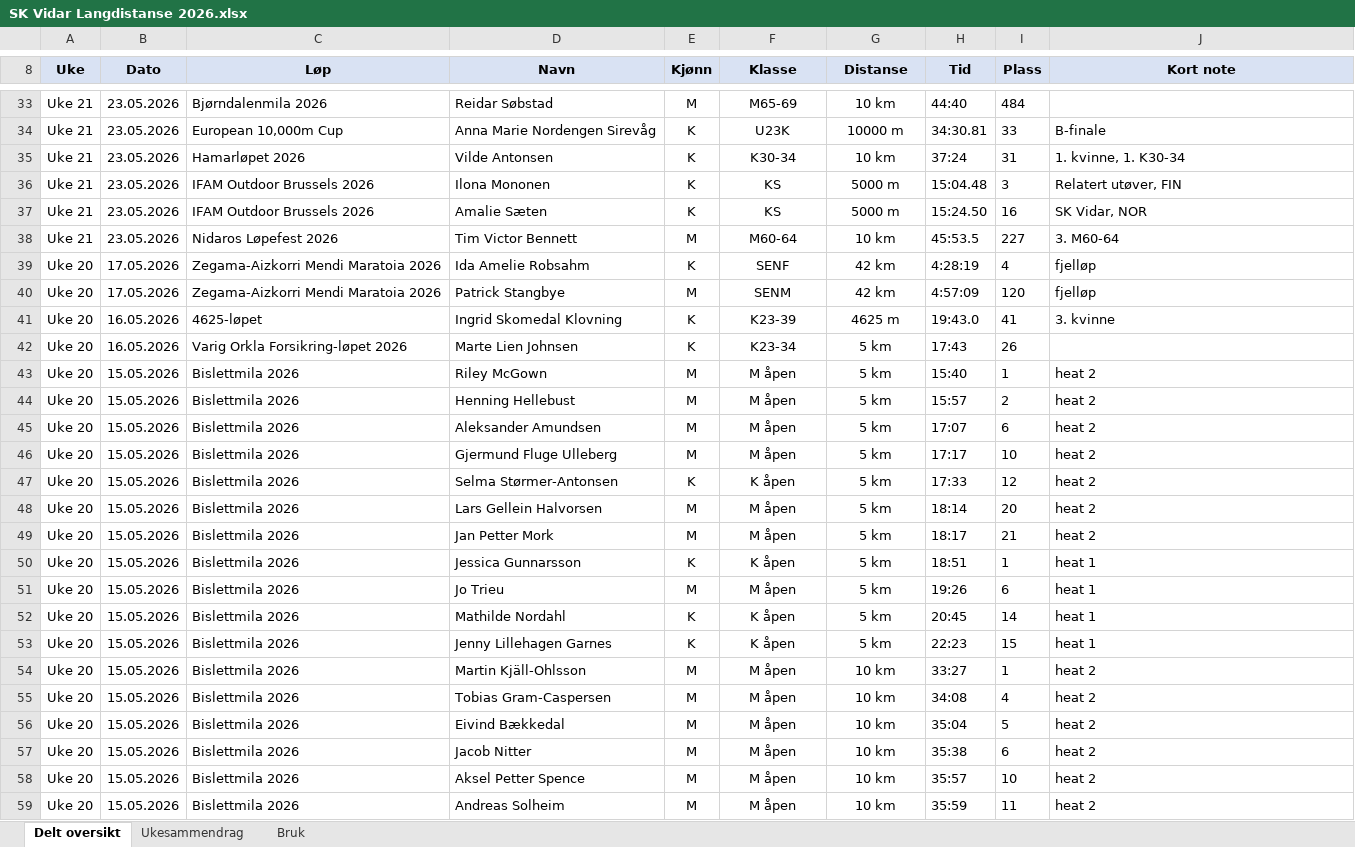
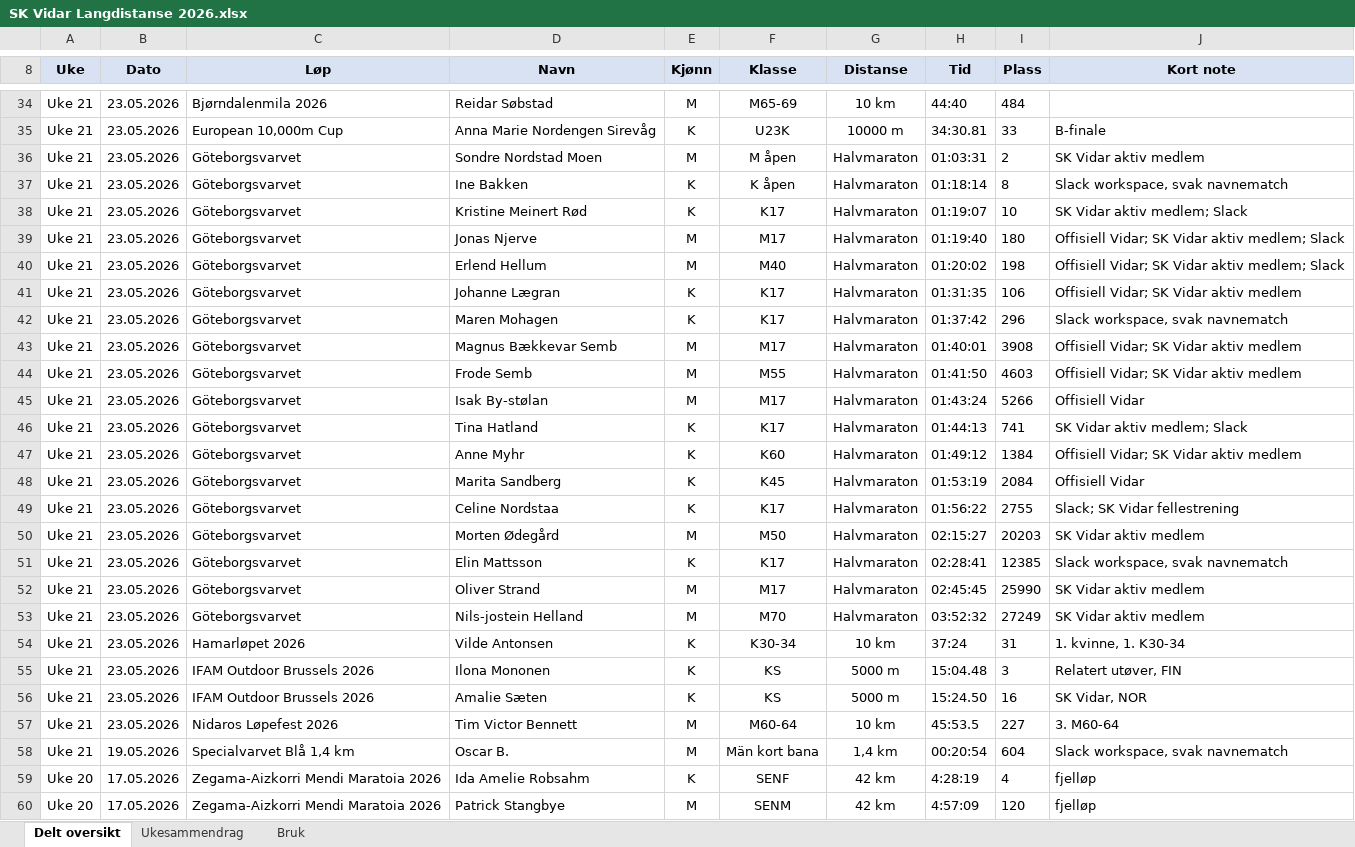
Before and after one commit to gustavByte/sk-vidar-2026-resultater, an Excel workbook: data/delt_oversikt/SK Vidar Langdistanse 2026.xlsx, sheet Delt oversikt, drawn as a sheet; only a part is shown, gaps mark what is left out; the shorter side is filled out with more unchanged rows; values as stored, in another font and other column widths than the file's, no borders; table styles not drawn; the diff covers the shown part only; the diff names each change by its address in the sheet, - before the commit and + after, or states it on an @@ line.

```diff
--- a/data/delt_oversikt/SK Vidar Langdistanse 2026.xlsx (sheet Delt oversikt)
+++ b/data/delt_oversikt/SK Vidar Langdistanse 2026.xlsx (sheet Delt oversikt)
+row 36: Uke 21 | 23.05.2026 | Göteborgsvarvet | Sondre Nordstad Moen | M | M åpen | Halvmaraton | 01:03:31 | 2 | SK Vidar aktiv medlem
+row 37: Uke 21 | 23.05.2026 | Göteborgsvarvet | Ine Bakken | K | K åpen | Halvmaraton | 01:18:14 | 8 | Slack workspace, svak navnematch
+row 38: Uke 21 | 23.05.2026 | Göteborgsvarvet | Kristine Meinert Rød | K | K17 | Halvmaraton | 01:19:07 | 10 | SK Vidar aktiv medlem; Slack
+row 39: Uke 21 | 23.05.2026 | Göteborgsvarvet | Jonas Njerve | M | M17 | Halvmaraton | 01:19:40 | 180 | Offisiell Vidar; SK Vidar aktiv medlem; Slack
+row 40: Uke 21 | 23.05.2026 | Göteborgsvarvet | Erlend Hellum | M | M40 | Halvmaraton | 01:20:02 | 198 | Offisiell Vidar; SK Vidar aktiv medlem; Slack
+row 41: Uke 21 | 23.05.2026 | Göteborgsvarvet | Johanne Lægran | K | K17 | Halvmaraton | 01:31:35 | 106 | Offisiell Vidar; SK Vidar aktiv medlem
+row 42: Uke 21 | 23.05.2026 | Göteborgsvarvet | Maren Mohagen | K | K17 | Halvmaraton | 01:37:42 | 296 | Slack workspace, svak navnematch
+row 43: Uke 21 | 23.05.2026 | Göteborgsvarvet | Magnus Bækkevar Semb | M | M17 | Halvmaraton | 01:40:01 | 3908 | Offisiell Vidar; SK Vidar aktiv medlem
+row 44: Uke 21 | 23.05.2026 | Göteborgsvarvet | Frode Semb | M | M55 | Halvmaraton | 01:41:50 | 4603 | Offisiell Vidar; SK Vidar aktiv medlem
+row 45: Uke 21 | 23.05.2026 | Göteborgsvarvet | Isak By-stølan | M | M17 | Halvmaraton | 01:43:24 | 5266 | Offisiell Vidar
+row 46: Uke 21 | 23.05.2026 | Göteborgsvarvet | Tina Hatland | K | K17 | Halvmaraton | 01:44:13 | 741 | SK Vidar aktiv medlem; Slack
+row 47: Uke 21 | 23.05.2026 | Göteborgsvarvet | Anne Myhr | K | K60 | Halvmaraton | 01:49:12 | 1384 | Offisiell Vidar; SK Vidar aktiv medlem
+row 48: Uke 21 | 23.05.2026 | Göteborgsvarvet | Marita Sandberg | K | K45 | Halvmaraton | 01:53:19 | 2084 | Offisiell Vidar
+row 49: Uke 21 | 23.05.2026 | Göteborgsvarvet | Celine Nordstaa | K | K17 | Halvmaraton | 01:56:22 | 2755 | Slack; SK Vidar fellestrening
+row 50: Uke 21 | 23.05.2026 | Göteborgsvarvet | Morten Ødegård | M | M50 | Halvmaraton | 02:15:27 | 20203 | SK Vidar aktiv medlem
+row 51: Uke 21 | 23.05.2026 | Göteborgsvarvet | Elin Mattsson | K | K17 | Halvmaraton | 02:28:41 | 12385 | Slack workspace, svak navnematch
+row 52: Uke 21 | 23.05.2026 | Göteborgsvarvet | Oliver Strand | M | M17 | Halvmaraton | 02:45:45 | 25990 | SK Vidar aktiv medlem
+row 53: Uke 21 | 23.05.2026 | Göteborgsvarvet | Nils-jostein Helland | M | M70 | Halvmaraton | 03:52:32 | 27249 | SK Vidar aktiv medlem
+row 58: Uke 21 | 19.05.2026 | Specialvarvet Blå 1,4 km | Oscar B. | M | Män kort bana | 1,4 km | 00:20:54 | 604 | Slack workspace, svak navnematch
```
Also changed, not shown: 2 added rows and 1 removed row elsewhere in this sheet, sheet Ukesammendrag, 2 other files.
